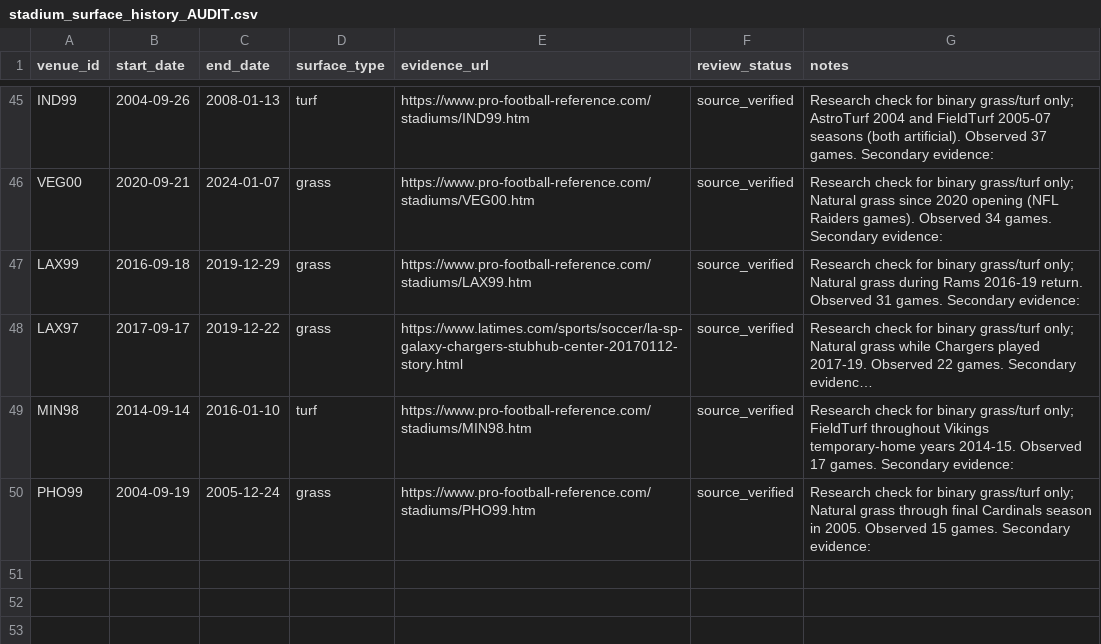
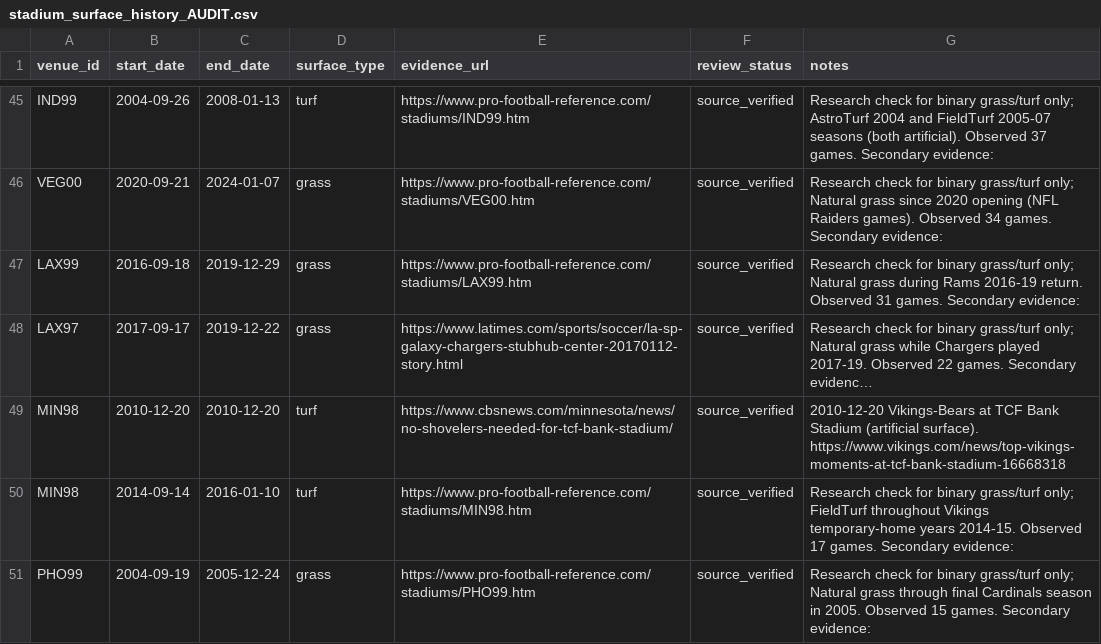
Before and after one commit to sorenepple49/NFL-Home-Field-Advantage-Reproduction, a CSV file: data/stadium_surface_history_AUDIT.csv, drawn as a sheet; only a part is shown, gaps mark what is left out; long unchanged cells end in …; the diff names each change by its address in the sheet, - before the commit and + after, or states it on an @@ line.

Commit message:
Correct 2010 Vikings TCF Bank Stadium home game

```diff
--- a/data/stadium_surface_history_AUDIT.csv
+++ b/data/stadium_surface_history_AUDIT.csv
+row 49: MIN98 | 2010-12-20 | 2010-12-20 | turf | https://www.cbsnews.com/minnesota/news/no-shovelers-needed-for-tcf-bank-stadium/ | source_verified | 2010-12-20 Vikings-Bears at TCF Bank Stadium (artificial surface). https://www.vikings.com/news/top-vikings-moments-at-tcf-bank-stadium-16668318
```
Also changed, not shown: 5 other files.
